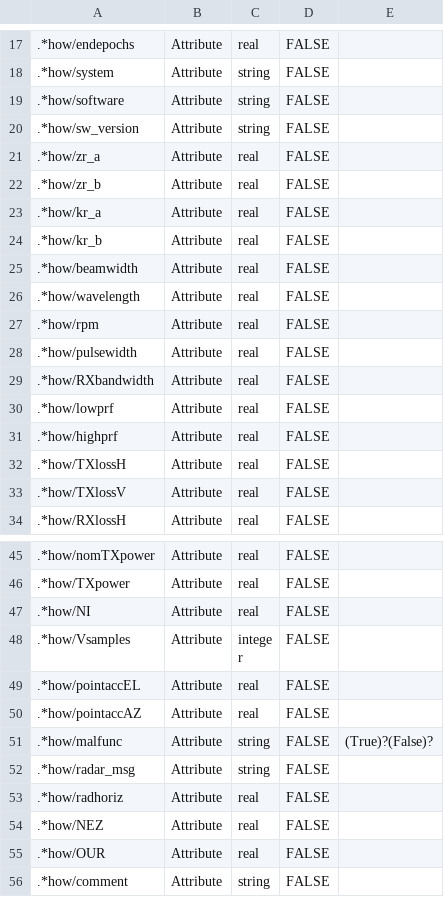
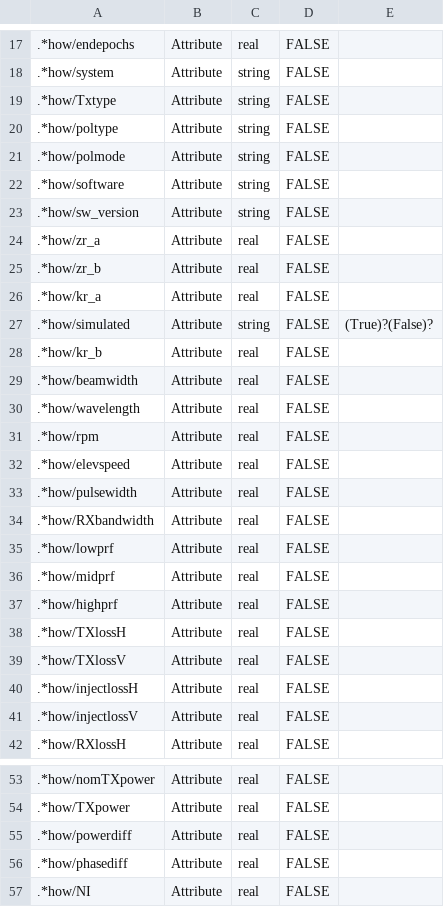
Before and after one commit to meriladislav/odimh5_validator, a CSV file: data/ODIM_H5_V2_2_PVOL.csv, drawn as a sheet; only a part is shown, gaps mark what is left out; the shorter side is filled out with more unchanged rows; the diff names each change by its address in the sheet, - before the commit and + after, or states it on an @@ line.

Commit message:
table entries added

```diff
--- a/data/ODIM_H5_V2_2_PVOL.csv
+++ b/data/ODIM_H5_V2_2_PVOL.csv
+row 19: .*how/Txtype | Attribute | string | FALSE
+row 20: .*how/poltype | Attribute | string | FALSE
+row 21: .*how/polmode | Attribute | string | FALSE
+row 27: .*how/simulated | Attribute | string | FALSE | (True)?(False)?
+row 32: .*how/elevspeed | Attribute | real | FALSE
+row 36: .*how/midprf | Attribute | real | FALSE
+row 40: .*how/injectlossH | Attribute | real | FALSE
+row 41: .*how/injectlossV | Attribute | real | FALSE
+row 55: .*how/powerdiff | Attribute | real | FALSE
+row 56: .*how/phasediff | Attribute | real | FALSE
```
